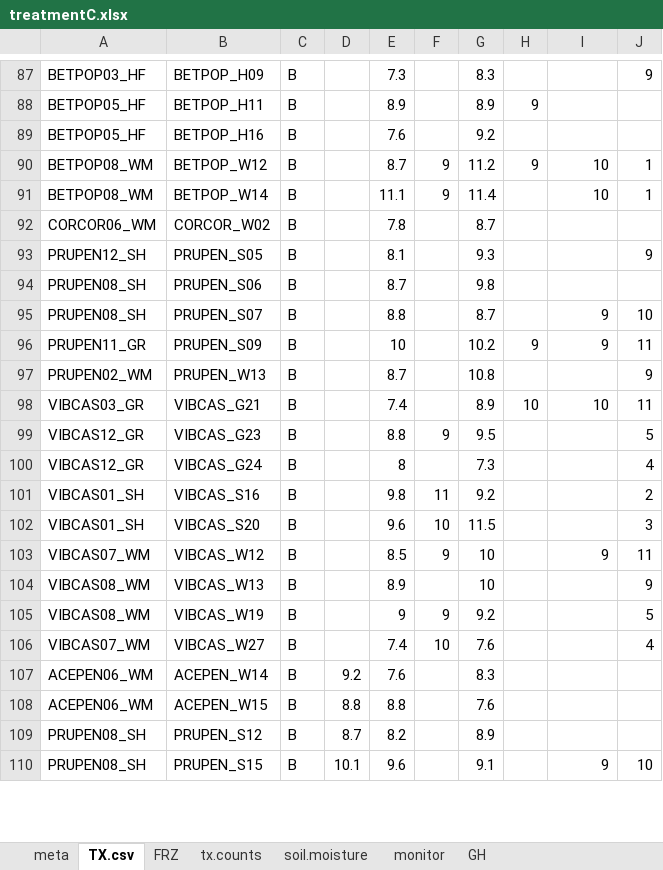
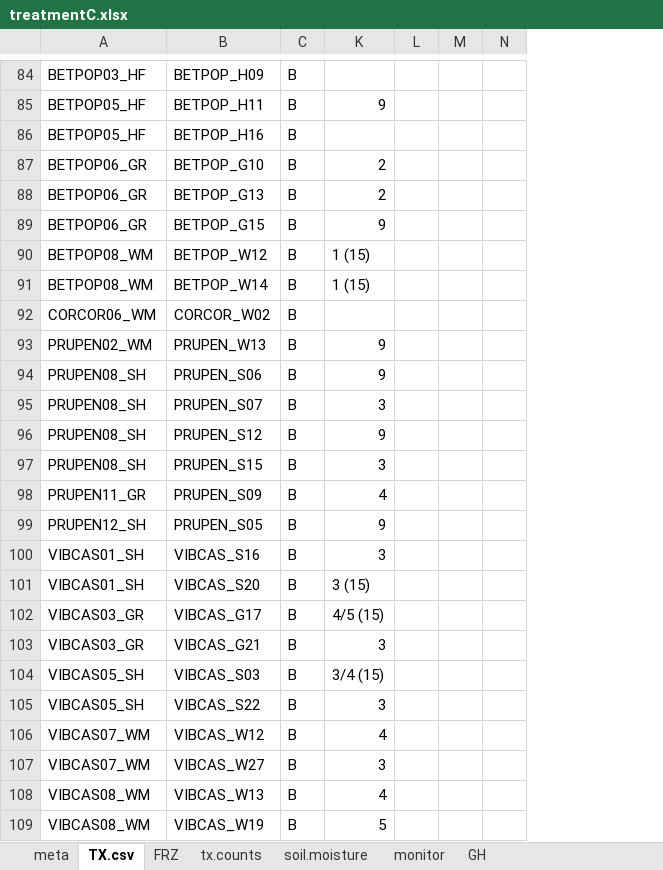
Before and after one commit to cchambe12/freezingexperiment, an Excel workbook: data/treatmentC.xlsx, sheet TX.csv, drawn as a sheet; only a part is shown, gaps mark what is left out; values as stored, in another font and other column widths than the file's, no cell formats; removed rows and columns are numbered as before the commit, all else as after; the diff covers the shown part only; the diff names each change by its address in the sheet, - before the commit and + after, or states it on an @@ line.

```diff
--- a/data/treatmentC.xlsx (sheet TX.csv)
+++ b/data/treatmentC.xlsx (sheet TX.csv)
@@ column D hidden, empty @@
@@ column E hidden, rows 87-92: 7.3 | 8.9 | 7.6 | 8.7 | 11.1 | 7.8; rows 94-96: 8.7 | 8.8 | 10; rows 101-105: 9.8 | 9.6 | 8.5 | 8.9 | 9 @@
@@ column F hidden, rows 90-91: 9 | 9; rows 101-105: 11 | 10 | 9 |  | 9 @@
@@ column G hidden, rows 87-92: 8.3 | 8.9 | 9.2 | 11.2 | 11.4 | 8.7; rows 94-96: 9.8 | 8.7 | 10.2; rows 101-105: 9.2 | 11.5 | 10 | 10 | 9.2 @@
@@ column H hidden, rows 88-90: 9 |  | 9; row 96: 9 @@
@@ column J hidden, rows 87-91: 9 |  |  | 1 | 1; rows 95-96: 10 | 11; rows 101-105: 2 | 3 | 11 | 9 | 5 @@
+column L, empty
+column M, empty
+column N, empty
-K85: (empty)
+K85: 9
+row 87: BETPOP06_GR | BETPOP_G10 | B | 2
+row 88: BETPOP06_GR | BETPOP_G13 | B | 2
+row 89: BETPOP06_GR | BETPOP_G15 | B | 9
-K90:K91: 10
+K90:K91: 1 (15)
-row 93: PRUPEN12_SH | PRUPEN_S05 | B |  | 8.1 |  | 9.3 |  |  | 9
+row 93: PRUPEN02_WM | PRUPEN_W13 | B | 9
-K94: (empty)
+K94: 9
-K95: 9
+K95: 3
+row 96: PRUPEN08_SH | PRUPEN_S12 | B | 9
+row 97: PRUPEN08_SH | PRUPEN_S15 | B | 3
-K98: 9
+K98: 4
-row 97: PRUPEN02_WM | PRUPEN_W13 | B |  | 8.7 |  | 10.8 |  |  | 9
-row 98: VIBCAS03_GR | VIBCAS_G21 | B |  | 7.4 |  | 8.9 | 10 | 10 | 11
-row 99: VIBCAS12_GR | VIBCAS_G23 | B |  | 8.8 | 9 | 9.5 |  |  | 5
-row 100: VIBCAS12_GR | VIBCAS_G24 | B |  | 8 |  | 7.3 |  |  | 4
+row 99: PRUPEN12_SH | PRUPEN_S05 | B | 9
-K100: (empty)
+K100: 3
-K101: (empty)
+K101: 3 (15)
+row 102: VIBCAS03_GR | VIBCAS_G17 | B | 4/5 (15)
+row 103: VIBCAS03_GR | VIBCAS_G21 | B | 3
+row 104: VIBCAS05_SH | VIBCAS_S03 | B | 3/4 (15)
+row 105: VIBCAS05_SH | VIBCAS_S22 | B | 3
-K106: 9
+K106: 4
+row 107: VIBCAS07_WM | VIBCAS_W27 | B | 3
-K108: (empty)
+K108: 4
-K109: (empty)
+K109: 5
-row 106: VIBCAS07_WM | VIBCAS_W27 | B |  | 7.4 | 10 | 7.6 |  |  | 4
@@ row 107 moved to row 63: ACEPEN06_WM @@
@@ row 108 moved to row 64: ACEPEN06_WM @@
-row 109: PRUPEN08_SH | PRUPEN_S12 | B | 8.7 | 8.2 |  | 8.9
-row 110: PRUPEN08_SH | PRUPEN_S15 | B | 10.1 | 9.6 |  | 9.1 |  | 9 | 10
```
Also changed, not shown: 31 added rows, 35 removed rows, 34 moved rows and 29 edited cells elsewhere in this sheet, cell formats.
